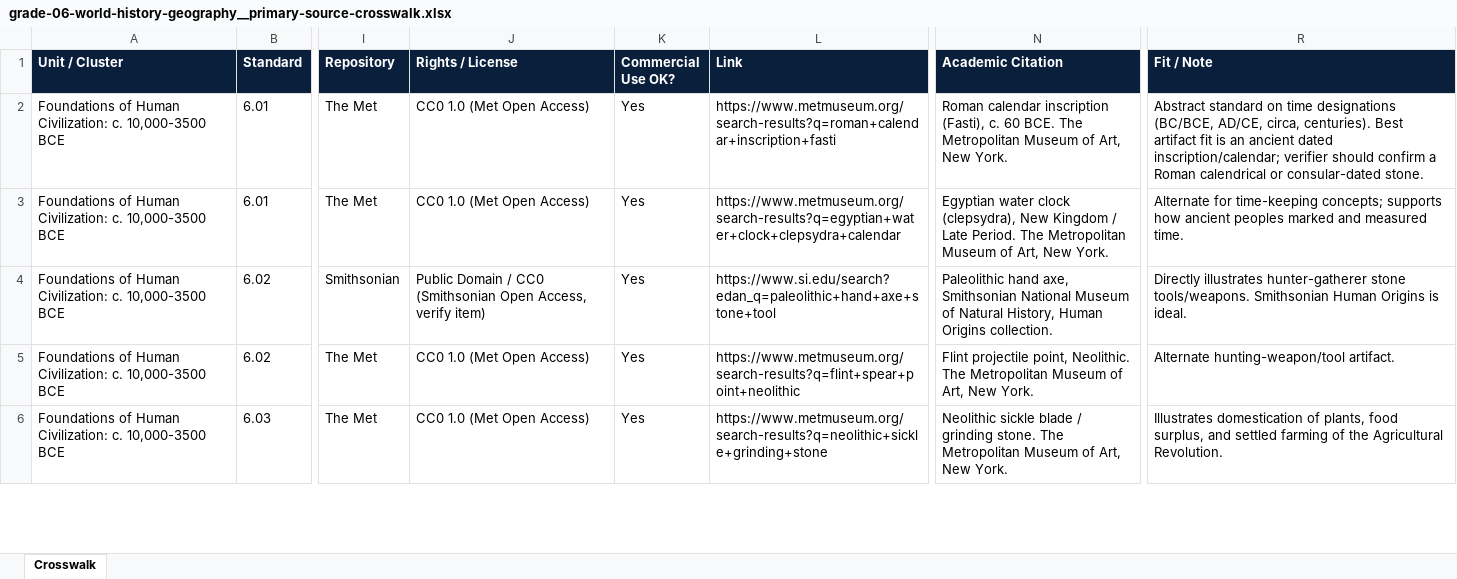
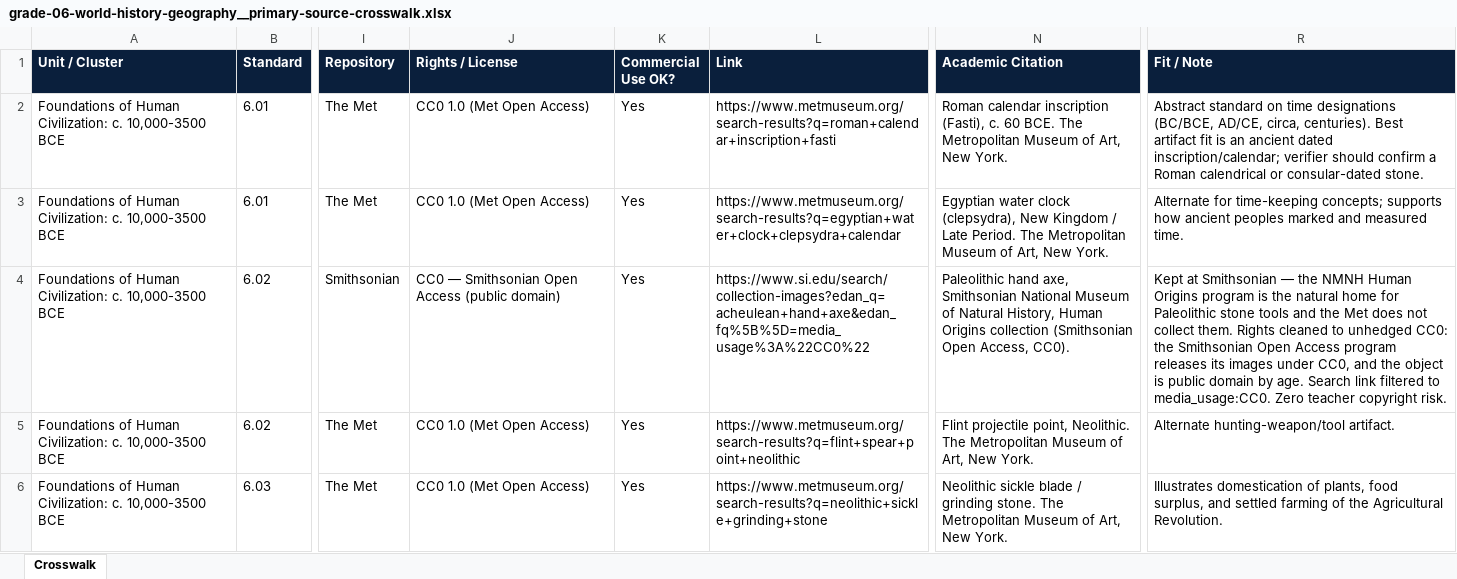
Before and after one commit to Trooptoteacher/-2026-27-Social-Studies-Primary-Sources, an Excel workbook: crosswalk/xlsx/grade-06-world-history-geography__primary-source-crosswalk.xlsx, sheet Crosswalk, drawn as a sheet; only a part is shown, gaps mark what is left out; values as stored, in another font and other column widths than the file's, no borders; the diff covers the shown part only; the diff names each change by its address in the sheet, - before the commit and + after, or states it on an @@ line.

```diff
--- a/crosswalk/xlsx/grade-06-world-history-geography__primary-source-crosswalk.xlsx (sheet Crosswalk)
+++ b/crosswalk/xlsx/grade-06-world-history-geography__primary-source-crosswalk.xlsx (sheet Crosswalk)
-J4 (Rights / License): Public Domain / CC0 (Smithsonian Open Access, verify item)
+J4 (Rights / License): CC0 — Smithsonian Open Access (public domain)
-L4 (Link): https://www.si.edu/search?edan_q=paleolithic+hand+axe+stone+tool
+L4 (Link): https://www.si.edu/search/collection-images?edan_q=acheulean+hand+axe&edan_fq%5B%5D=media_usage%3A%22CC0%22
-N4 (Academic Citation): …Human Origins collection.
+N4 (Academic Citation): …Human Origins collection (Smithsonian Open Access, CC0).
-R4 (Fit / Note): Directly illustrates hunter-gatherer stone tools/weapons. Smithsonian Human Origins is ideal.
+R4 (Fit / Note): Kept at Smithsonian — the NMNH Human Origins program is the natural home for Paleolithic stone tools and the Met does not collect them. Rights cleaned to unhedged CC0: the Smithsonian Open Access program releases its images under CC0, and the object is public domain by age. Search link filtered to media_usage:CC0. Zero teacher copyright risk.
```
Also changed, not shown: 54 edited cells elsewhere in this sheet, crosswalk/xlsx/grade-07-world-history-geography__primary-source-crosswalk.xlsx, crosswalk/xlsx/grade-08-us-history-geography__primary-source-crosswalk.xlsx, 7 other files.
